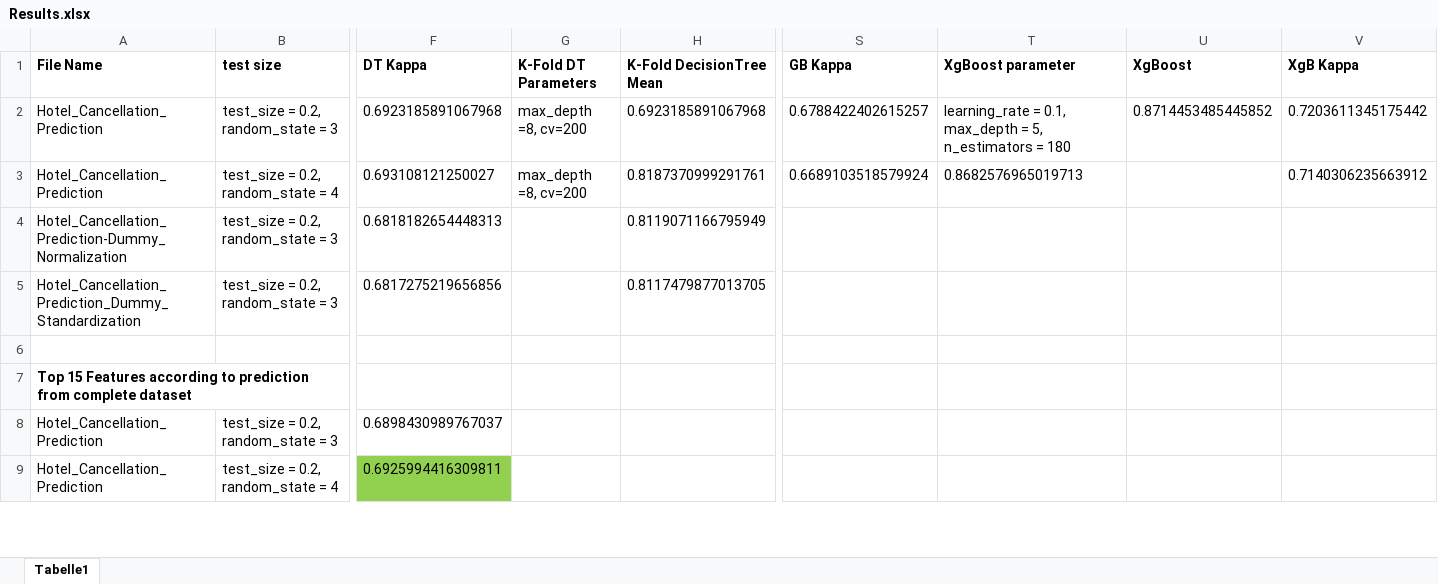
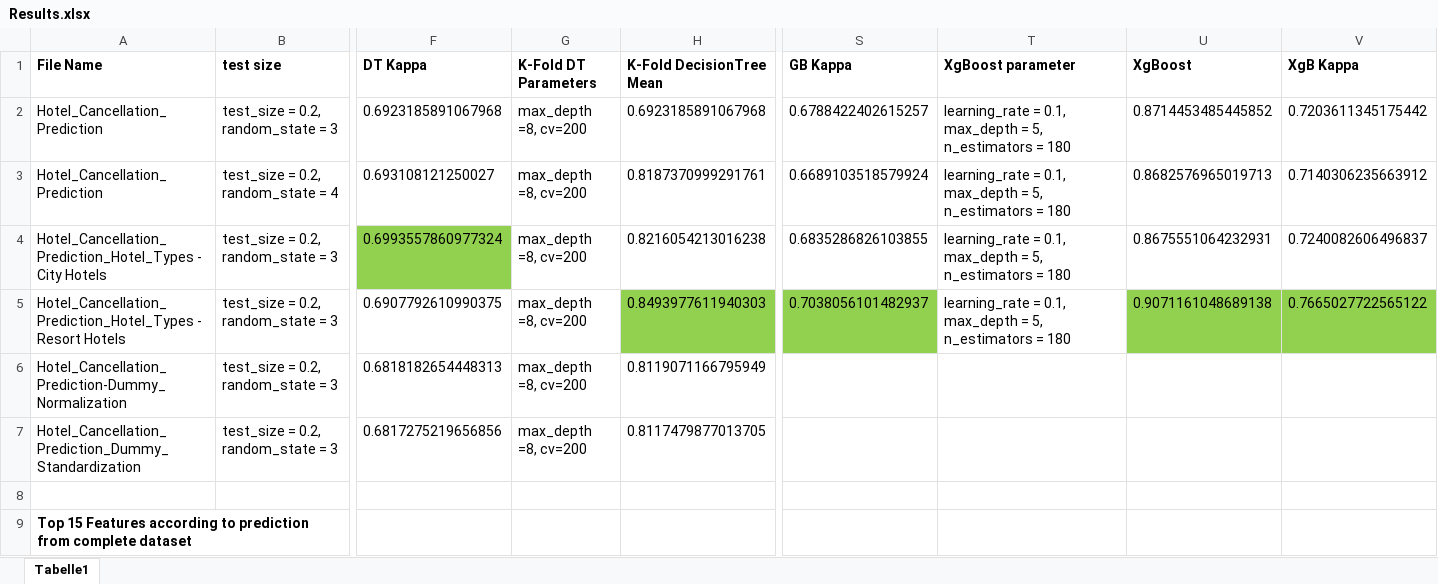
Before and after one commit to DJ1070/Hotel_Bookings, an Excel workbook: Results.xlsx, sheet Tabelle1, drawn as a sheet; only a part is shown, gaps mark what is left out; the shorter side is filled out with more unchanged rows; values as stored, in another font and other column widths than the file's, no borders; addresses are those after the commit; rows hold the shown columns only; the diff names each change by its address in the sheet, - before the commit and + after, or states it on an @@ line.

```diff
--- a/Results.xlsx (sheet Tabelle1)
+++ b/Results.xlsx (sheet Tabelle1)
-T3 (XgBoost parameter): 0.8682576965019713
+T3 (XgBoost parameter): learning_rate = 0.1, max_depth = 5, n_estimators = 180
-U3 (XgBoost): (empty)
+U3 (XgBoost): 0.8682576965019713
+row 4: Hotel_Cancellation_Prediction_Hotel_Types - City Hotels | test_size = 0.2, random_state = 3 | 0.6993557860977324 | max_depth =8, cv=200 | 0.8216054213016238 | 0.6835286826103855 | learning_rate = 0.1, max_depth = 5, n_estimators = 180 | 0.8675551064232931 | 0.7240082606496837
+row 5: Hotel_Cancellation_Prediction_Hotel_Types - Resort Hotels | test_size = 0.2, random_state = 3 | 0.6907792610990375 | max_depth =8, cv=200 | 0.8493977611940303 | 0.7038056101482937 | learning_rate = 0.1, max_depth = 5, n_estimators = 180 | 0.9071161048689138 | 0.7665027722565122
-G6:G7 (K-Fold DT Parameters): (empty)
+G6:G7 (K-Fold DT Parameters): max_depth =8, cv=200
```
Also changed, not shown: 6 other files.
